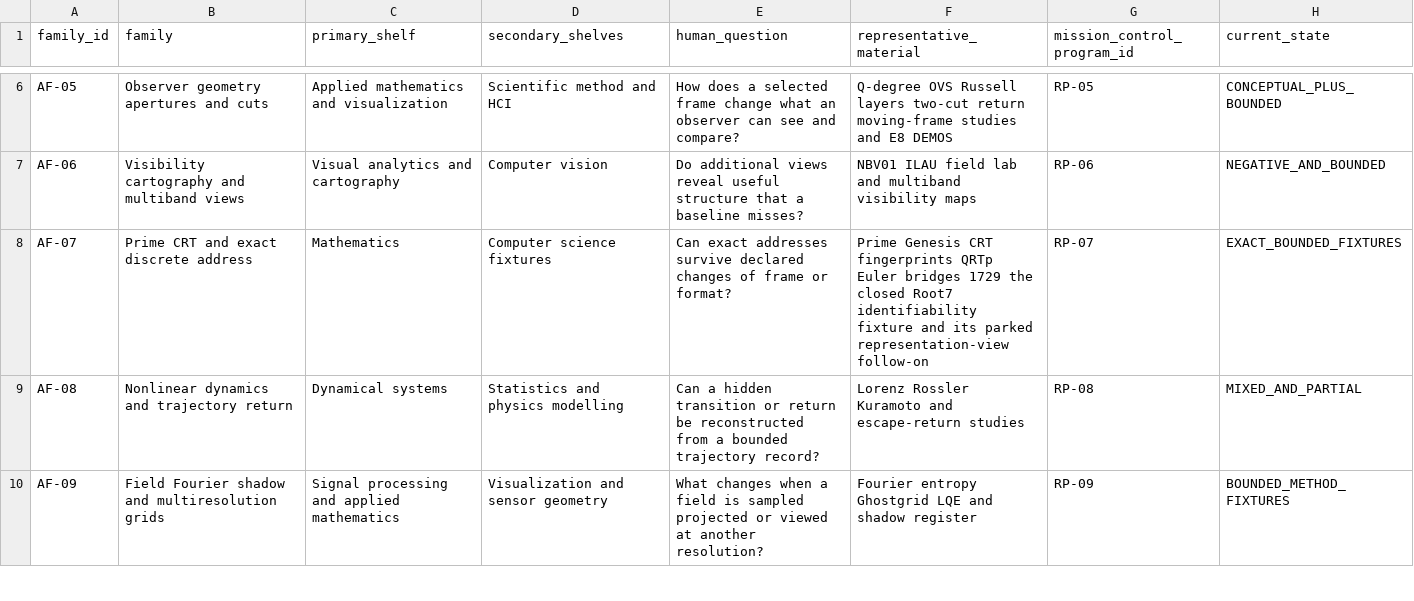
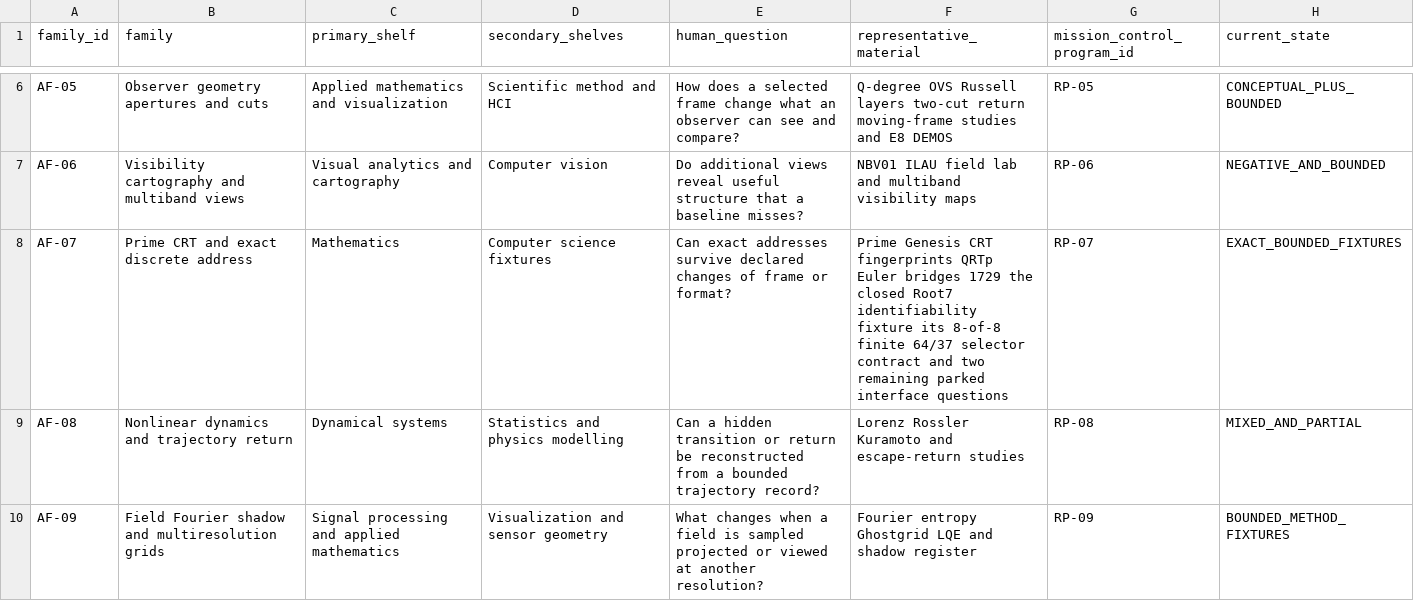
Before and after one commit to Scarabaeus1031/NEXAH-Science-Lab, a CSV file: SCIENCE_LAB/ARTIFACT_CATALOG/ARTIFACT_FAMILIES.csv, drawn as a sheet; only a part is shown, gaps mark what is left out.

Commit message:
science: bind 64 37 nexus selector

```diff
--- a/SCIENCE_LAB/ARTIFACT_CATALOG/ARTIFACT_FAMILIES.csv
+++ b/SCIENCE_LAB/ARTIFACT_CATALOG/ARTIFACT_FAMILIES.csv
@@ -7,3 +7,3 @@ AF-05,Observer geometry apertures and cuts,Applied mathematics and visualization
 AF-06,Visibility cartography and multiband views,Visual analytics and cartography,Computer vision,Do additional views reveal useful structure that a baseline misses?,NBV01 ILAU field lab and multiband visibility maps,RP-06,NEGATIVE_AND_BOUNDED
-AF-07,Prime CRT and exact discrete address,Mathematics,Computer science fixtures,Can exact addresses survive declared changes of frame or format?,Prime Genesis CRT fingerprints QRTp Euler bridges 1729 the closed Root7 identifiability fixture and its parked representation-view follow-on,RP-07,EXACT_BOUNDED_FIXTURES
+AF-07,Prime CRT and exact discrete address,Mathematics,Computer science fixtures,Can exact addresses survive declared changes of frame or format?,Prime Genesis CRT fingerprints QRTp Euler bridges 1729 the closed Root7 identifiability fixture its 8-of-8 finite 64/37 selector contract and two remaining parked interface questions,RP-07,EXACT_BOUNDED_FIXTURES
 AF-08,Nonlinear dynamics and trajectory return,Dynamical systems,Statistics and physics modelling,Can a hidden transition or return be reconstructed from a bounded trajectory record?,Lorenz Rossler Kuramoto and escape-return studies,RP-08,MIXED_AND_PARTIAL
```
Also changed, not shown: 13 other files.
